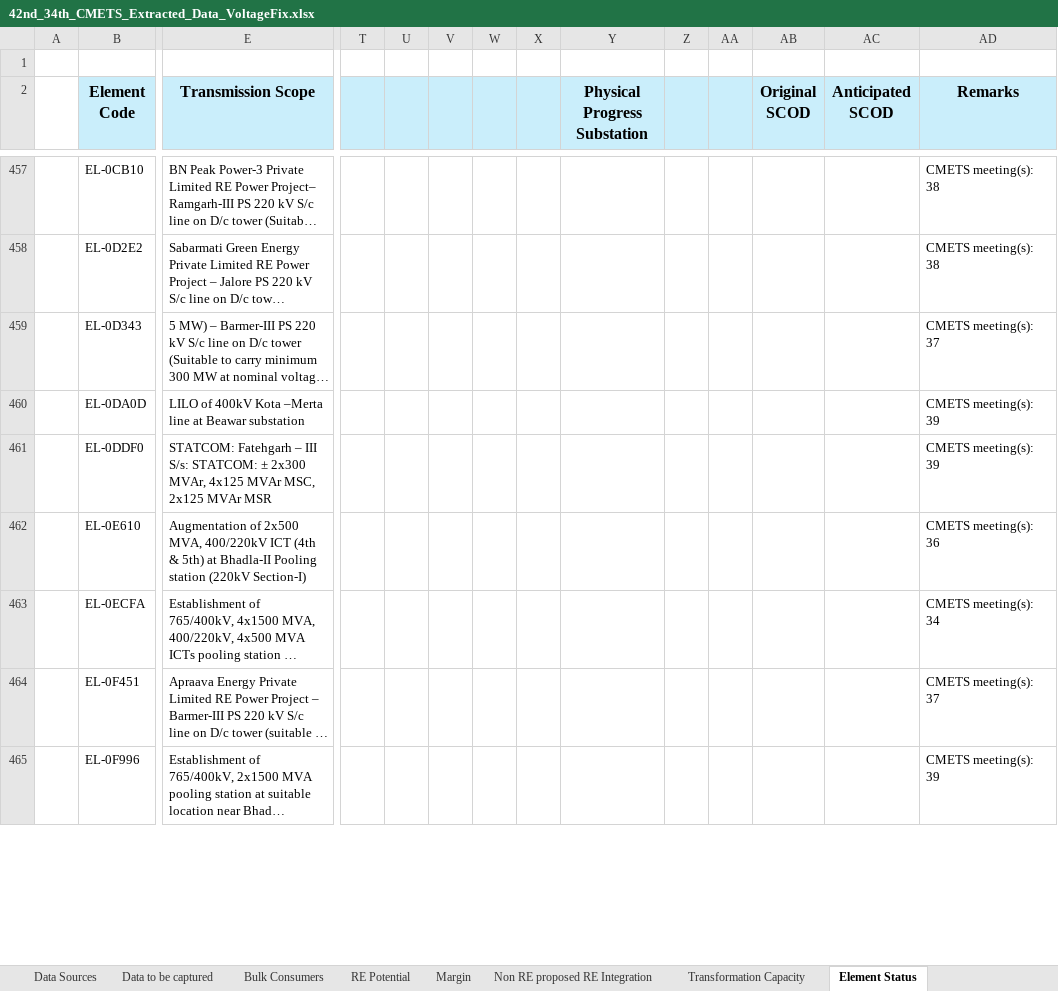
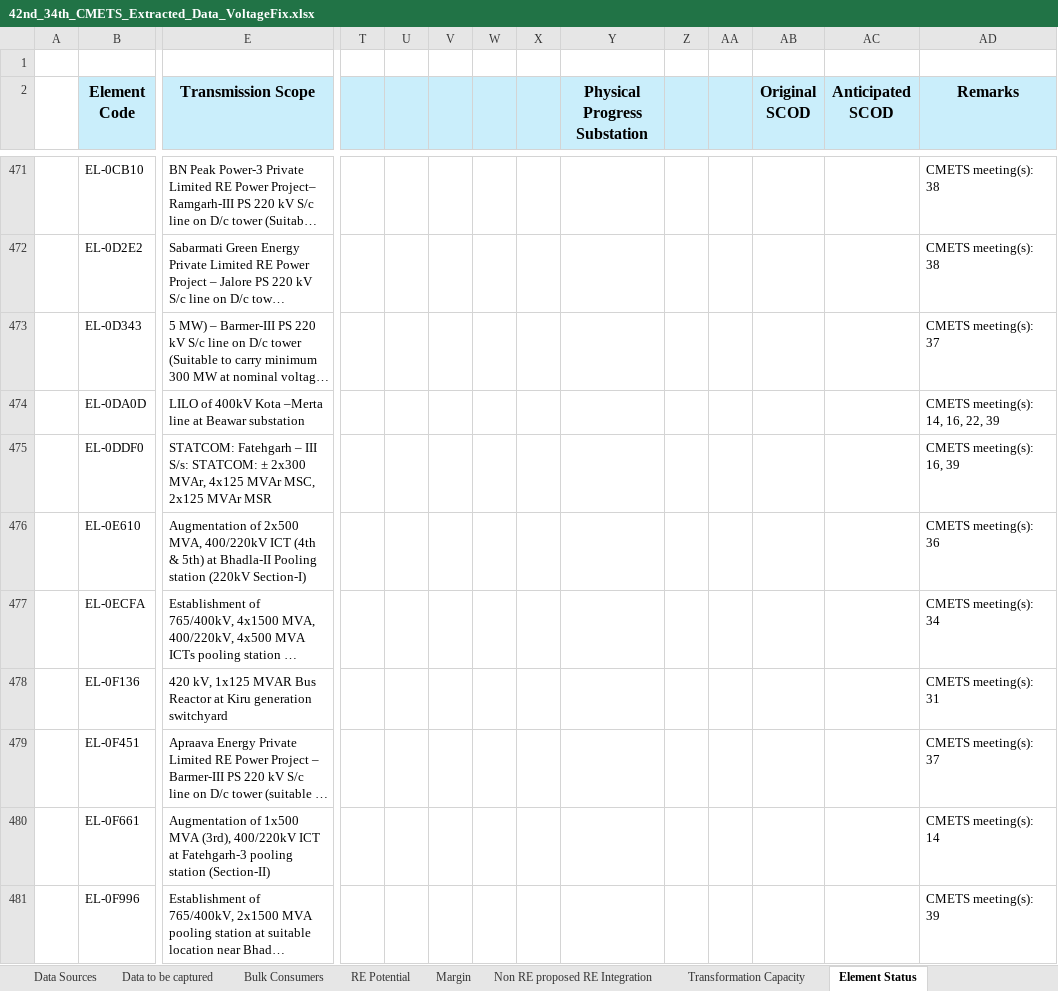
Before and after one commit to AakashNeeliBotz/CTU-PDF-EXTRACTOR, an Excel workbook: 42nd_34th_CMETS_Extracted_Data_VoltageFix.xlsx, sheet Element Status, drawn as a sheet; only a part is shown, gaps mark what is left out; long unchanged cells end in …; values as stored, in another font and other column widths than the file's, no borders; addresses are those after the commit; rows hold the shown columns only; the diff covers the shown part only; the diff names each change by its address in the sheet, - before the commit and + after, or states it on an @@ line.

```diff
--- a/42nd_34th_CMETS_Extracted_Data_VoltageFix.xlsx (sheet Element Status)
+++ b/42nd_34th_CMETS_Extracted_Data_VoltageFix.xlsx (sheet Element Status)
-AD474 (Remarks): CMETS meeting(s): 39
+AD474 (Remarks): CMETS meeting(s): 14, 16, 22, 39
-AD475 (Remarks): CMETS meeting(s): 39
+AD475 (Remarks): CMETS meeting(s): 16, 39
+row 478:  | EL-0F136 | 420 kV, 1x125 MVAR Bus Reactor at Kiru generation switchyard |  |  |  |  |  |  |  |  |  |  | CMETS meeting(s): 31
+row 480:  | EL-0F661 | Augmentation of 1x500 MVA (3rd), 400/220kV ICT at Fatehgarh-3 pooling station (Section-II) |  |  |  |  |  |  |  |  |  |  | CMETS meeting(s): 14
```
Also changed, not shown: 296 added rows and 111 edited cells elsewhere in this sheet, sheet Data to be captured, sheet Bulk Consumers, 4 other files.
